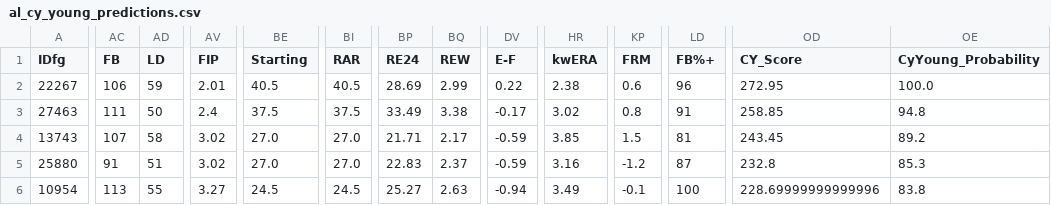
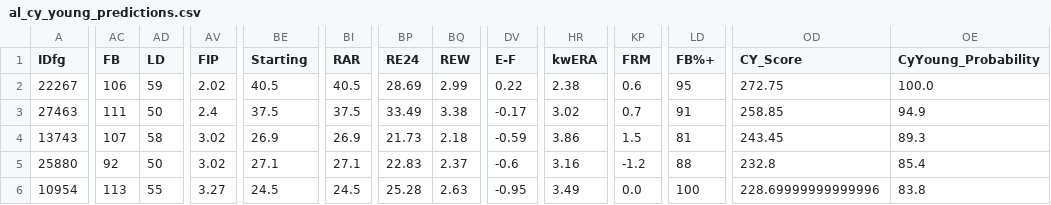
Before and after one commit to jjesse/baseball_stats, a CSV file: docs/al_cy_young_predictions.csv, drawn as a sheet; only a part is shown, gaps mark what is left out; the diff covers the shown part only; the diff names each change by its address in the sheet, - before the commit and + after, or states it on an @@ line.

```diff
--- a/docs/al_cy_young_predictions.csv
+++ b/docs/al_cy_young_predictions.csv
-AV2 (FIP): 2.01
+AV2 (FIP): 2.02
-LD2 (FB%+): 96
+LD2 (FB%+): 95
-OD2 (CY_Score): 272.95
+OD2 (CY_Score): 272.75
-KP3 (FRM): 0.8
+KP3 (FRM): 0.7
-OE3 (CyYoung_Probability): 94.8
+OE3 (CyYoung_Probability): 94.9
-BE4 (Starting): 27.0
+BE4 (Starting): 26.9
-BI4 (RAR): 27.0
+BI4 (RAR): 26.9
-BP4 (RE24): 21.71
+BP4 (RE24): 21.73
-BQ4 (REW): 2.17
+BQ4 (REW): 2.18
-HR4 (kwERA): 3.85
+HR4 (kwERA): 3.86
-OE4 (CyYoung_Probability): 89.2
+OE4 (CyYoung_Probability): 89.3
-AC5 (FB): 91
+AC5 (FB): 92
-AD5 (LD): 51
+AD5 (LD): 50
-BE5 (Starting): 27.0
+BE5 (Starting): 27.1
-BI5 (RAR): 27.0
+BI5 (RAR): 27.1
-DV5 (E-F): -0.59
+DV5 (E-F): -0.6
-LD5 (FB%+): 87
+LD5 (FB%+): 88
-OE5 (CyYoung_Probability): 85.3
+OE5 (CyYoung_Probability): 85.4
-BP6 (RE24): 25.27
+BP6 (RE24): 25.28
-DV6 (E-F): -0.94
+DV6 (E-F): -0.95
-KP6 (FRM): -0.1
+KP6 (FRM): 0.0
```
Also changed, not shown: 50 edited cells elsewhere in this file, docs/al_mvp_predictions.csv, docs/nl_cy_young_predictions.csv, 2 other files.
